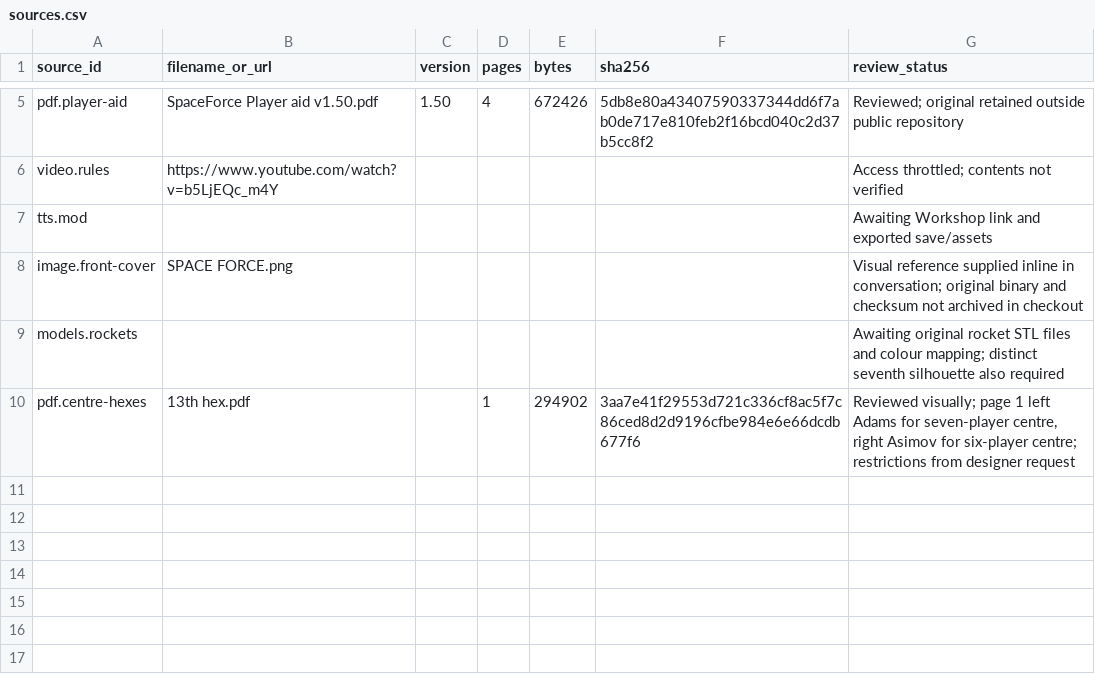
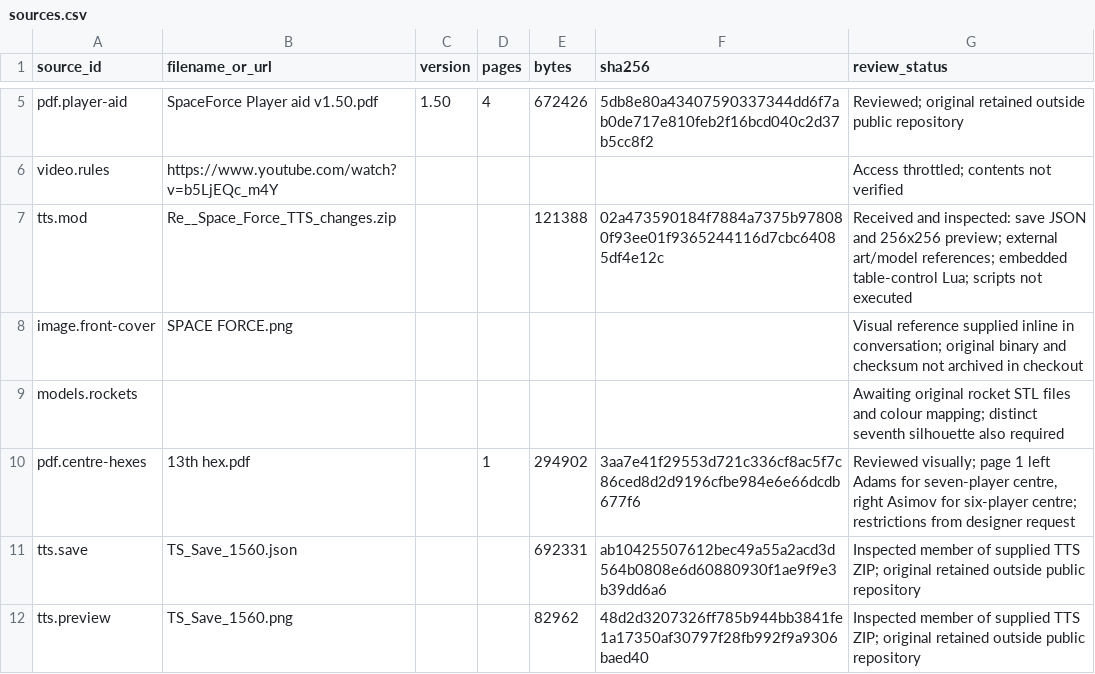
Before and after one commit to charlie-fish/space-force, a CSV file: catalog/sources.csv, drawn as a sheet; only a part is shown, gaps mark what is left out.

Commit message:
docs: specify public lobbies, review TTS save, and track first-play tutorial

```diff
--- a/catalog/sources.csv
+++ b/catalog/sources.csv
@@ -6,3 +6,3 @@ pdf.player-aid,SpaceForce Player aid v1.50.pdf,1.50,4,672426,5db8e80a43407590337
 video.rules,https://www.youtube.com/watch?v=b5LjEQc_m4Y,,,,,Access throttled; contents not verified
-tts.mod,,,,,,Awaiting Workshop link and exported save/assets
+tts.mod,Re__Space_Force_TTS_changes.zip,,,121388,02a473590184f7884a7375b978080f93ee01f9365244116d7cbc64085df4e12c,Received and inspected: save JSON and 256x256 preview; external art/model references; embedded table-control Lua; scripts not executed
 image.front-cover,SPACE FORCE.png,,,,,Visual reference supplied inline in conversation; original binary and checksum not archived in checkout
@@ -10 +10,3 @@ models.rockets,,,,,,Awaiting original rocket STL files and colour mapping; disti
 pdf.centre-hexes,13th hex.pdf,,1,294902,3aa7e41f29553d721c336cf8ac5f7c86ced8d2d9196cfbe984e6e66dcdb677f6,"Reviewed visually; page 1 left Adams for seven-player centre, right Asimov for six-player centre; restrictions from designer request"
+tts.save,TS_Save_1560.json,,,692331,ab10425507612bec49a55a2acd3d564b0808e6d60880930f1ae9f9e3b39dd6a6,Inspected member of supplied TTS ZIP; original retained outside public repository
+tts.preview,TS_Save_1560.png,,,82962,48d2d3207326ff785b944bb3841fe1a17350af30797f28fb992f9a9306baed40,Inspected member of supplied TTS ZIP; original retained outside public repository
```
Also changed, not shown: 14 other files.
